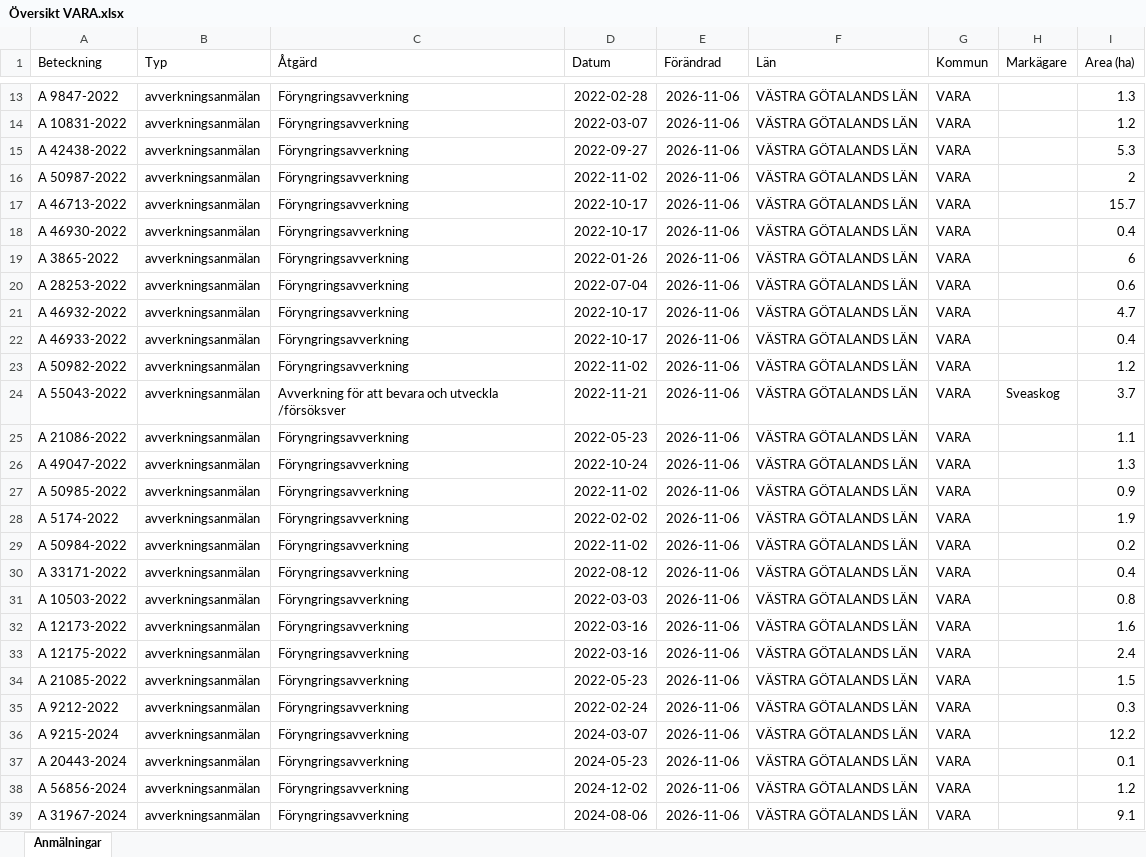
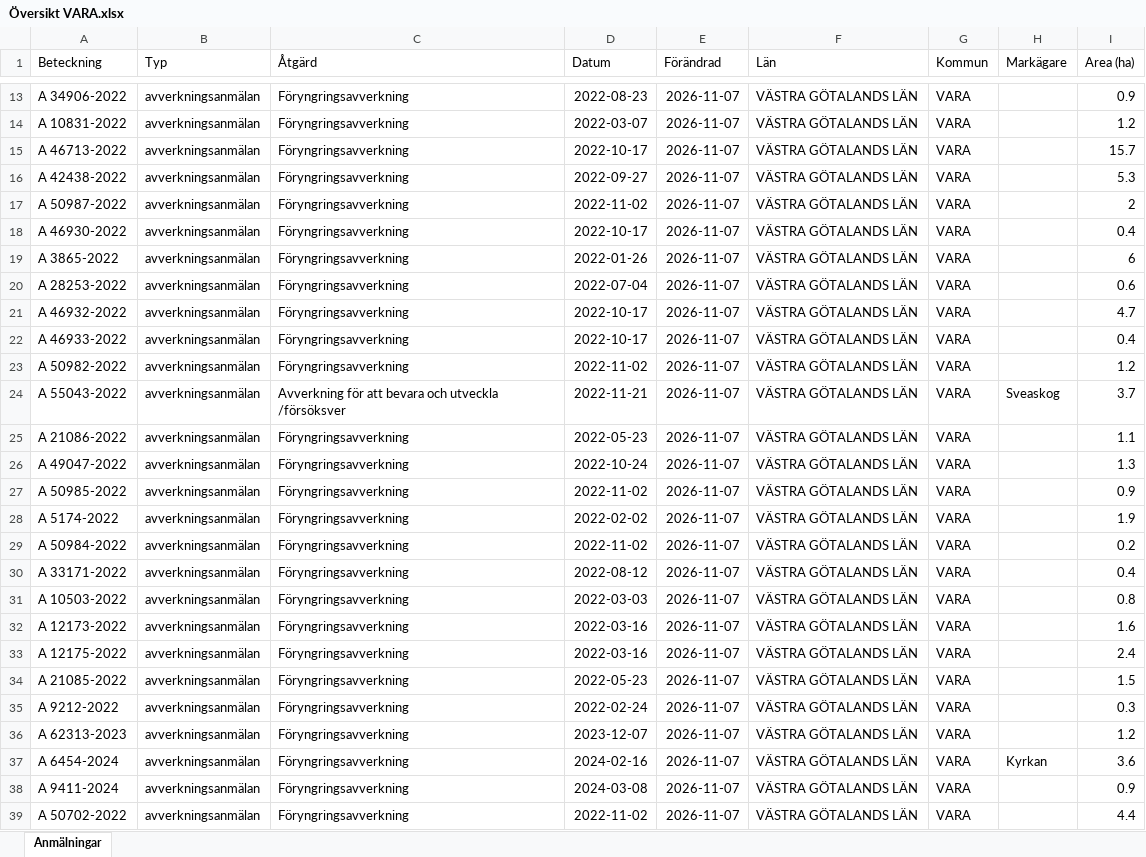
Before and after one commit to klasma/Logging_1470, an Excel workbook: Översikt VARA.xlsx, sheet Anmälningar, drawn as a sheet; only a part is shown, gaps mark what is left out; values as stored, in another font and other column widths than the file's, no borders; the diff covers the shown part only; the diff names each change by its address in the sheet, - before the commit and + after, or states it on an @@ line.

```diff
--- a/Översikt VARA.xlsx (sheet Anmälningar)
+++ b/Översikt VARA.xlsx (sheet Anmälningar)
-A13 (Beteckning): A 9847-2022
+A13 (Beteckning): A 34906-2022
-D13 (Datum): 2022-02-28
+D13 (Datum): 2022-08-23
-E13:E39 (Förändrad): 2026-11-06
+E13:E39 (Förändrad): 2026-11-07
-I13 (Area (ha)): 1.3
+I13 (Area (ha)): 0.9
-A15 (Beteckning): A 42438-2022
+A15 (Beteckning): A 46713-2022
-D15 (Datum): 2022-09-27
+D15 (Datum): 2022-10-17
-I15 (Area (ha)): 5.3
+I15 (Area (ha)): 15.7
-A16 (Beteckning): A 50987-2022
+A16 (Beteckning): A 42438-2022
-D16 (Datum): 2022-11-02
+D16 (Datum): 2022-09-27
-I16 (Area (ha)): 2
+I16 (Area (ha)): 5.3
-A17 (Beteckning): A 46713-2022
+A17 (Beteckning): A 50987-2022
-D17 (Datum): 2022-10-17
+D17 (Datum): 2022-11-02
-I17 (Area (ha)): 15.7
+I17 (Area (ha)): 2
-A36 (Beteckning): A 9215-2024
+A36 (Beteckning): A 62313-2023
-D36 (Datum): 2024-03-07
+D36 (Datum): 2023-12-07
-I36 (Area (ha)): 12.2
+I36 (Area (ha)): 1.2
-A37 (Beteckning): A 20443-2024
+A37 (Beteckning): A 6454-2024
-D37 (Datum): 2024-05-23
+D37 (Datum): 2024-02-16
-H37 (Markägare): (empty)
+H37 (Markägare): Kyrkan
-I37 (Area (ha)): 0.1
+I37 (Area (ha)): 3.6
-A38 (Beteckning): A 56856-2024
+A38 (Beteckning): A 9411-2024
-D38 (Datum): 2024-12-02
+D38 (Datum): 2024-03-08
-I38 (Area (ha)): 1.2
+I38 (Area (ha)): 0.9
-A39 (Beteckning): A 31967-2024
+A39 (Beteckning): A 50702-2022
-D39 (Datum): 2024-08-06
+D39 (Datum): 2022-11-02
-I39 (Area (ha)): 9.1
+I39 (Area (ha)): 4.4
```
Also changed, not shown: 1060 edited cells elsewhere in this sheet, artfynd/A 11270-2025 artfynd.xlsx, artfynd/A 33920-2026 artfynd.xlsx, 36 other files.
